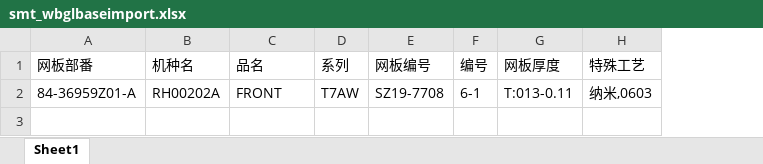
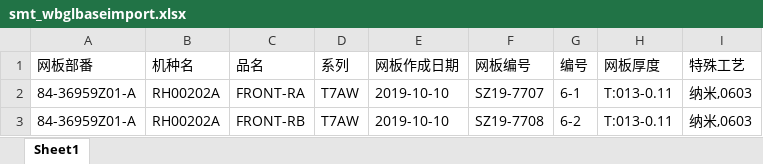
Before and after one commit to panxibei/AOTA, an Excel workbook: storage/app/download/smt_wbglbaseimport.xlsx, sheet Sheet1, drawn as a sheet; values as stored, in another font and other column widths than the file's, no borders; addresses are those after the commit; the diff names each change by its address in the sheet, - before the commit and + after, or states it on an @@ line.

```diff
--- a/storage/app/download/smt_wbglbaseimport.xlsx (sheet Sheet1)
+++ b/storage/app/download/smt_wbglbaseimport.xlsx (sheet Sheet1)
+column E (网板作成日期), row 2: 2019-10-10
-C2 (品名): FRONT
+C2 (品名): FRONT-RA
-F2 (网板编号): SZ19-7708
+F2 (网板编号): SZ19-7707
+row 3: 84-36959Z01-A | RH00202A | FRONT-RB | T7AW | 2019-10-10 | SZ19-7708 | 6-2 | T:013-0.11 | 纳米,0603
```
Also changed, not shown: 7 other files.
